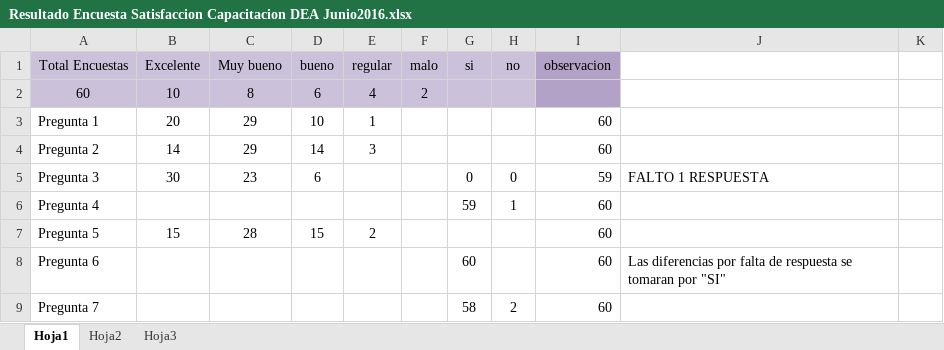
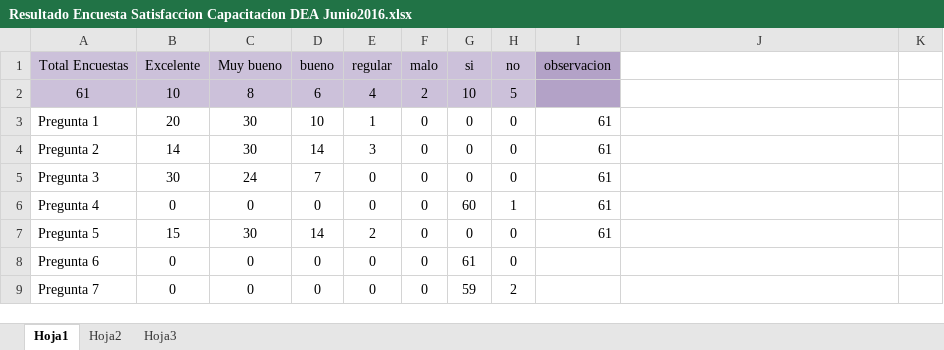
Before and after one commit to jsrxar/dge, an Excel workbook: 2-calidad/9-seguimiento-e-indicadores/Resultado Encuesta Satisfaccion Capacitacion DEA Junio2016.xlsx, sheet Hoja1, drawn as a sheet; only a part is shown; values as stored, in another font and other column widths than the file's, no borders; the diff covers the shown part only; the diff names each change by its address in the sheet, - before the commit and + after, or states it on an @@ line.

```diff
--- a/2-calidad/9-seguimiento-e-indicadores/Resultado Encuesta Satisfaccion Capacitacion DEA Junio2016.xlsx (sheet Hoja1)
+++ b/2-calidad/9-seguimiento-e-indicadores/Resultado Encuesta Satisfaccion Capacitacion DEA Junio2016.xlsx (sheet Hoja1)
-A2 (Total Encuestas): 60
+A2 (Total Encuestas): 61
-G2 (si): (empty)
+G2 (si): 10
-H2 (no): (empty)
+H2 (no): 5
-C3:C4 (Muy bueno): 29
+C3:C4 (Muy bueno): 30
-F3:F9 (malo): (empty)
+F3:F9 (malo): 0
-G3:G4 (si): (empty)
+G3:G4 (si): 0
-H3:H4 (no): (empty)
+H3:H4 (no): 0
-I3:I4 (observacion): 60
+I3:I4 (observacion): 61
-C5 (Muy bueno): 23
+C5 (Muy bueno): 24
-D5 (bueno): 6
+D5 (bueno): 7
-E5:E6 (regular): (empty)
+E5:E6 (regular): 0
-I5 (observacion): 59
+I5 (observacion): 61
-J5: FALTO 1 RESPUESTA
+J5: (empty)
-B6 (Excelente): (empty)
+B6 (Excelente): 0
-C6 (Muy bueno): (empty)
+C6 (Muy bueno): 0
-D6 (bueno): (empty)
+D6 (bueno): 0
-G6 (si): 59
+G6 (si): 60
-I6:I7 (observacion): 60
+I6:I7 (observacion): 61
-C7 (Muy bueno): 28
+C7 (Muy bueno): 30
-D7 (bueno): 15
+D7 (bueno): 14
-G7 (si): (empty)
+G7 (si): 0
-H7:H8 (no): (empty)
+H7:H8 (no): 0
-B8:B9 (Excelente): (empty)
+B8:B9 (Excelente): 0
-C8:C9 (Muy bueno): (empty)
+C8:C9 (Muy bueno): 0
-D8:D9 (bueno): (empty)
+D8:D9 (bueno): 0
-E8:E9 (regular): (empty)
+E8:E9 (regular): 0
-G8 (si): 60
+G8 (si): 61
-I8:I9 (observacion): 60
+I8:I9 (observacion): (empty)
-J8: Las diferencias por falta de respuesta se tomaran por "SI"
+J8: (empty)
-G9 (si): 58
+G9 (si): 59
```
Also changed, not shown: 29 added rows, 11 removed rows, 22 edited cells and cell formats elsewhere in this sheet, formulas that keep their value, 2-calidad/3-documentos-gestion-calidad/FICHAS Y FORMULARIOS TIPO/Control Limpieza Areas de Servicio.xlsx, 6 other files.
